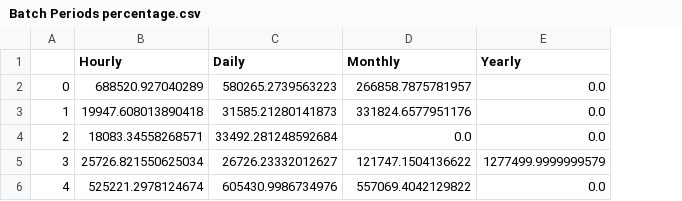
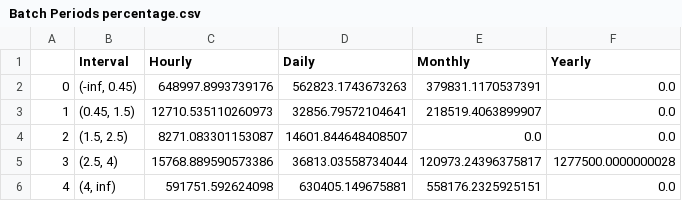
Before and after one commit to Kevan2077/Grid-connected-hydrogen-production, a CSV file: Resultset/New South Wales/Batch periods/Batch Periods percentage.csv, drawn as a sheet; addresses are those after the commit; the diff names each change by its address in the sheet, - before the commit and + after, or states it on an @@ line.

```diff
--- a/Resultset/New South Wales/Batch periods/Batch Periods percentage.csv
+++ b/Resultset/New South Wales/Batch periods/Batch Periods percentage.csv
+column B (Interval), rows 2-6: (-inf, 0.45) | (0.45, 1.5) | (1.5, 2.5) | (2.5, 4) | (4, inf)
-C2 (Hourly): 688520.927040289
+C2 (Hourly): 648997.8993739176
-D2 (Daily): 580265.2739563223
+D2 (Daily): 562823.1743673263
-E2 (Monthly): 266858.7875781957
+E2 (Monthly): 379831.1170537391
-C3 (Hourly): 19947.608013890418
+C3 (Hourly): 12710.535110260973
-D3 (Daily): 31585.21280141873
+D3 (Daily): 32856.79572104641
-E3 (Monthly): 331824.6577951176
+E3 (Monthly): 218519.4063899907
-C4 (Hourly): 18083.34558268571
+C4 (Hourly): 8271.083301153087
-D4 (Daily): 33492.281248592684
+D4 (Daily): 14601.844648408507
-C5 (Hourly): 25726.821550625034
+C5 (Hourly): 15768.889590573386
-D5 (Daily): 26726.23332012627
+D5 (Daily): 36813.03558734044
-E5 (Monthly): 121747.1504136622
+E5 (Monthly): 120973.24396375817
-F5 (Yearly): 1277499.9999999579
+F5 (Yearly): 1277500.0000000028
-C6 (Hourly): 525221.2978124674
+C6 (Hourly): 591751.592624098
-D6 (Daily): 605430.9986734976
+D6 (Daily): 630405.149675881
-E6 (Monthly): 557069.4042129822
+E6 (Monthly): 558176.2325925151
```
Also changed, not shown: Resultset/Queensland/Batch periods/Batch Periods percentage.csv, Resultset/Queensland/Batch periods/Monthly Batch Periods.csv, 19 other files.
